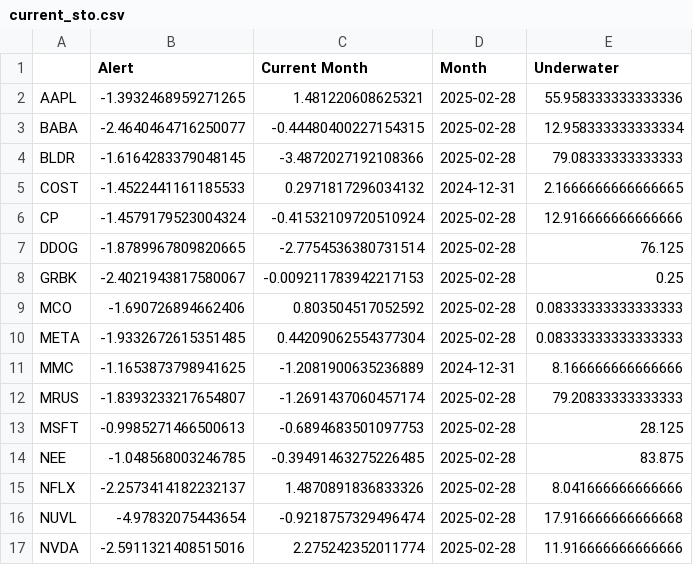
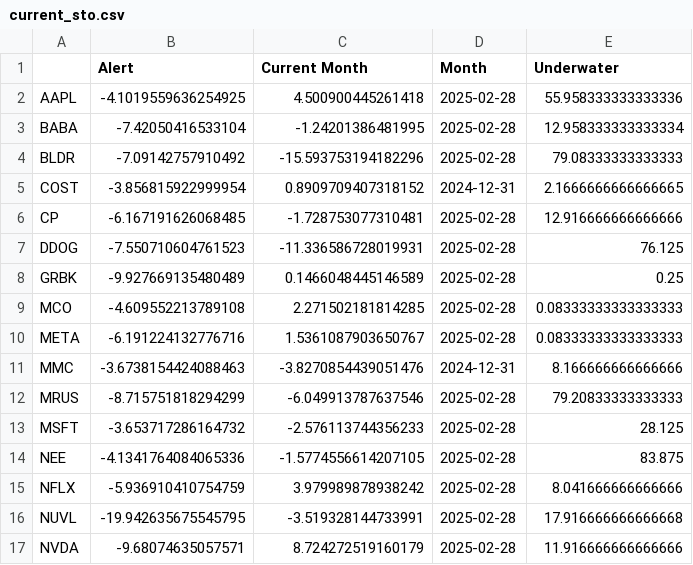
Before and after one commit to speedlab1/speedlab_monitoring, a CSV file: src/data/current_sto.csv, drawn as a sheet; only a part is shown; the diff covers the shown part only.

```diff
--- a/src/data/current_sto.csv
+++ b/src/data/current_sto.csv
@@ -1,17 +1,17 @@
 ,Alert,Current Month,Month,Underwater
-AAPL,-1.3932468959271265,1.481220608625321,2025-02-28,55.958333333333336
-BABA,-2.4640464716250077,-0.44480400227154315,2025-02-28,12.958333333333334
-BLDR,-1.6164283379048145,-3.4872027192108366,2025-02-28,79.08333333333333
-COST,-1.4522441161185533,0.2971817296034132,2024-12-31,2.1666666666666665
-CP,-1.4579179523004324,-0.41532109720510924,2025-02-28,12.916666666666666
-DDOG,-1.8789967809820665,-2.7754536380731514,2025-02-28,76.125
-GRBK,-2.4021943817580067,-0.009211783942217153,2025-02-28,0.25
-MCO,-1.690726894662406,0.803504517052592,2025-02-28,0.08333333333333333
-META,-1.9332672615351485,0.44209062554377304,2025-02-28,0.08333333333333333
-MMC,-1.1653873798941625,-1.2081900635236889,2024-12-31,8.166666666666666
-MRUS,-1.8393233217654807,-1.2691437060457174,2025-02-28,79.20833333333333
-MSFT,-0.9985271466500613,-0.6894683501097753,2025-02-28,28.125
-NEE,-1.048568003246785,-0.39491463275226485,2025-02-28,83.875
-NFLX,-2.2573414182232137,1.4870891836833326,2025-02-28,8.041666666666666
-NUVL,-4.97832075443654,-0.9218757329496474,2025-02-28,17.916666666666668
-NVDA,-2.5911321408515016,2.275242352011774,2025-02-28,11.916666666666666
+AAPL,-4.1019559636254925,4.500900445261418,2025-02-28,55.958333333333336
+BABA,-7.42050416533104,-1.24201386481995,2025-02-28,12.958333333333334
+BLDR,-7.09142757910492,-15.593753194182296,2025-02-28,79.08333333333333
+COST,-3.856815922999954,0.8909709407318152,2024-12-31,2.1666666666666665
+CP,-6.167191626068485,-1.728753077310481,2025-02-28,12.916666666666666
+DDOG,-7.550710604761523,-11.336586728019931,2025-02-28,76.125
+GRBK,-9.927669135480489,0.1466048445146589,2025-02-28,0.25
+MCO,-4.609552213789108,2.271502181814285,2025-02-28,0.08333333333333333
+META,-6.191224132776716,1.5361087903650767,2025-02-28,0.08333333333333333
+MMC,-3.6738154424088463,-3.8270854439051476,2024-12-31,8.166666666666666
+MRUS,-8.715751818294299,-6.049913787637546,2025-02-28,79.20833333333333
+MSFT,-3.653717286164732,-2.576113744356233,2025-02-28,28.125
+NEE,-4.1341764084065336,-1.5774556614207105,2025-02-28,83.875
+NFLX,-5.936910410754759,3.979989878938242,2025-02-28,8.041666666666666
+NUVL,-19.942635675545795,-3.519328144733991,2025-02-28,17.916666666666668
+NVDA,-9.68074635057571,8.724272519160179,2025-02-28,11.916666666666666
```
Also changed, not shown: 18 edited cells elsewhere in this file, src/data/current_sto_w.csv, src/data/summary_table.csv, 10 other files.
